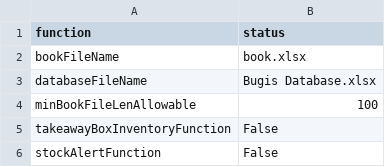
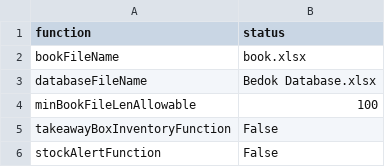
Before and after one commit to zou-zihan/Scripts-for-San-Ren-Xing, a CSV file: forBedok/FunctionalityRule.csv, drawn as a sheet; only a part is shown.

Commit message:
Update FunctionalityRule.csv

```diff
--- a/forBedok/FunctionalityRule.csv
+++ b/forBedok/FunctionalityRule.csv
@@ -2,3 +2,3 @@ function,status
 bookFileName,book.xlsx
-databaseFileName,Bugis Database.xlsx
+databaseFileName,Bedok Database.xlsx
 minBookFileLenAllowable,100
```
